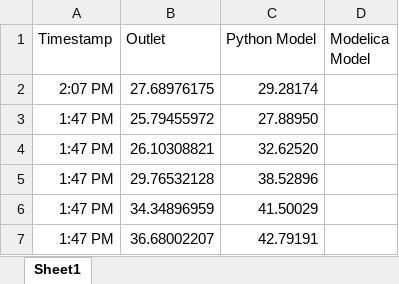
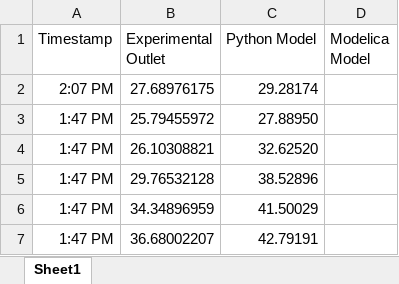
Before and after one commit to JShultz89/ICSolarThermalModel, an Excel workbook: experimental data/ExperimentalvsModelComparison.xlsx, sheet Sheet1, drawn as a sheet; only a part is shown; values as stored, in another font and other column widths than the file's, no borders; charts and pictures not drawn; the diff names each change by its address in the sheet, - before the commit and + after, or states it on an @@ line.

```diff
--- a/experimental data/ExperimentalvsModelComparison.xlsx (sheet Sheet1)
+++ b/experimental data/ExperimentalvsModelComparison.xlsx (sheet Sheet1)
-B1: Outlet
+B1: Experimental Outlet
```
Also changed, not shown: charts or pictures, 4 other files.
